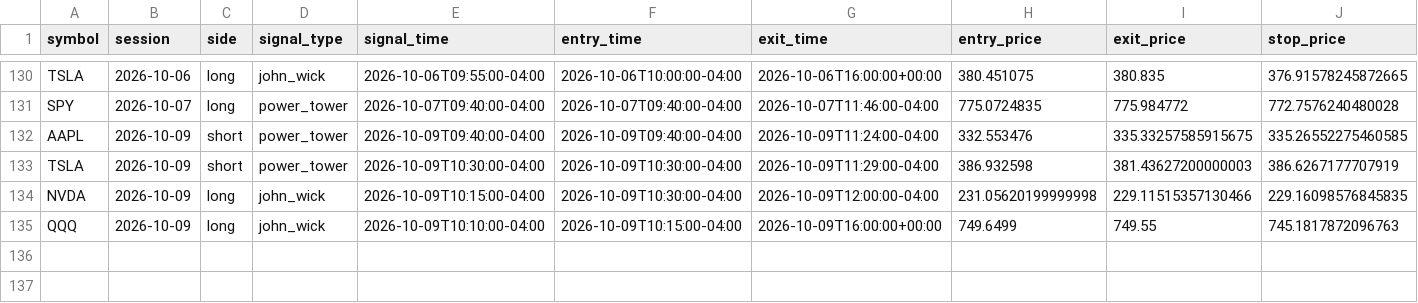
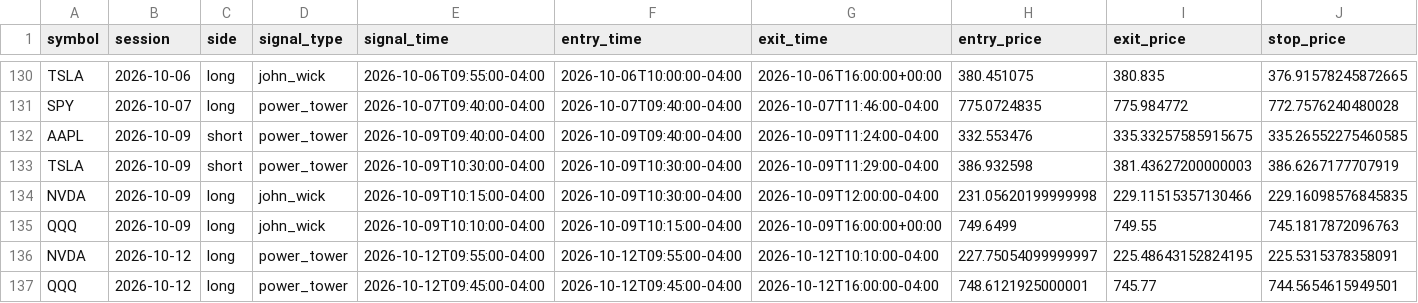
Before and after one commit to ksanta-bit/pattern-scout-eth, a CSV file: docs/stocks/trades.csv, drawn as a sheet; only a part is shown, gaps mark what is left out; rows hold the shown columns only; the diff names each change by its address in the sheet, - before the commit and + after, or states it on an @@ line.

```diff
--- a/docs/stocks/trades.csv
+++ b/docs/stocks/trades.csv
+row 136: NVDA | 2026-10-12 | long | power_tower | 2026-10-12T09:55:00-04:00 | 2026-10-12T09:55:00-04:00 | 2026-10-12T10:10:00-04:00 | 227.75054099999997 | 225.48643152824195 | 225.5315378358091
+row 137: QQQ | 2026-10-12 | long | power_tower | 2026-10-12T09:45:00-04:00 | 2026-10-12T09:45:00-04:00 | 2026-10-12T16:00:00-04:00 | 748.6121925000001 | 745.77 | 744.5654615949501
```
Also changed, not shown: docs/stocks/equity_curve.csv, 4 other files.
